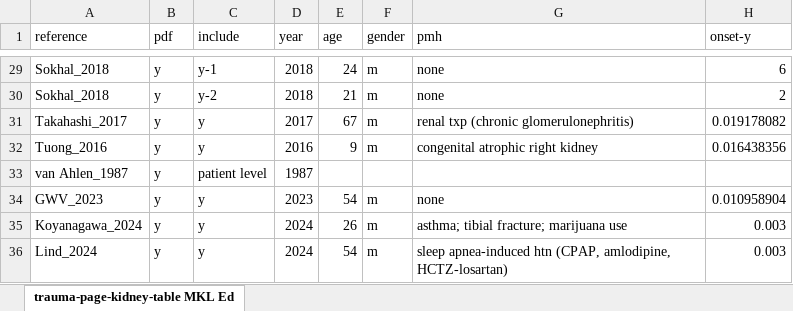
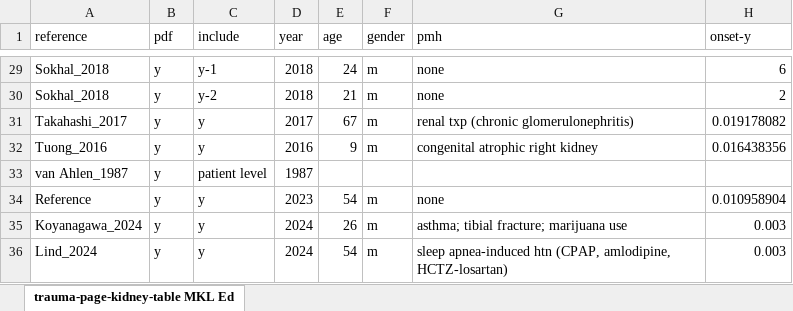
Before and after one commit to anthonyomorada/page-kidney-trauma-sr, an Excel workbook: data/trauma-page-kidney-table.xlsx, sheet trauma-page-kidney-table MKL Ed, drawn as a sheet; only a part is shown, gaps mark what is left out; values as stored, in another font and other column widths than the file's, no borders; the diff names each change by its address in the sheet, - before the commit and + after, or states it on an @@ line.

```diff
--- a/data/trauma-page-kidney-table.xlsx (sheet trauma-page-kidney-table MKL Ed)
+++ b/data/trauma-page-kidney-table.xlsx (sheet trauma-page-kidney-table MKL Ed)
-A34 (reference): GWV_2023
+A34 (reference): Reference
```
Also changed, not shown: 27 other files.
